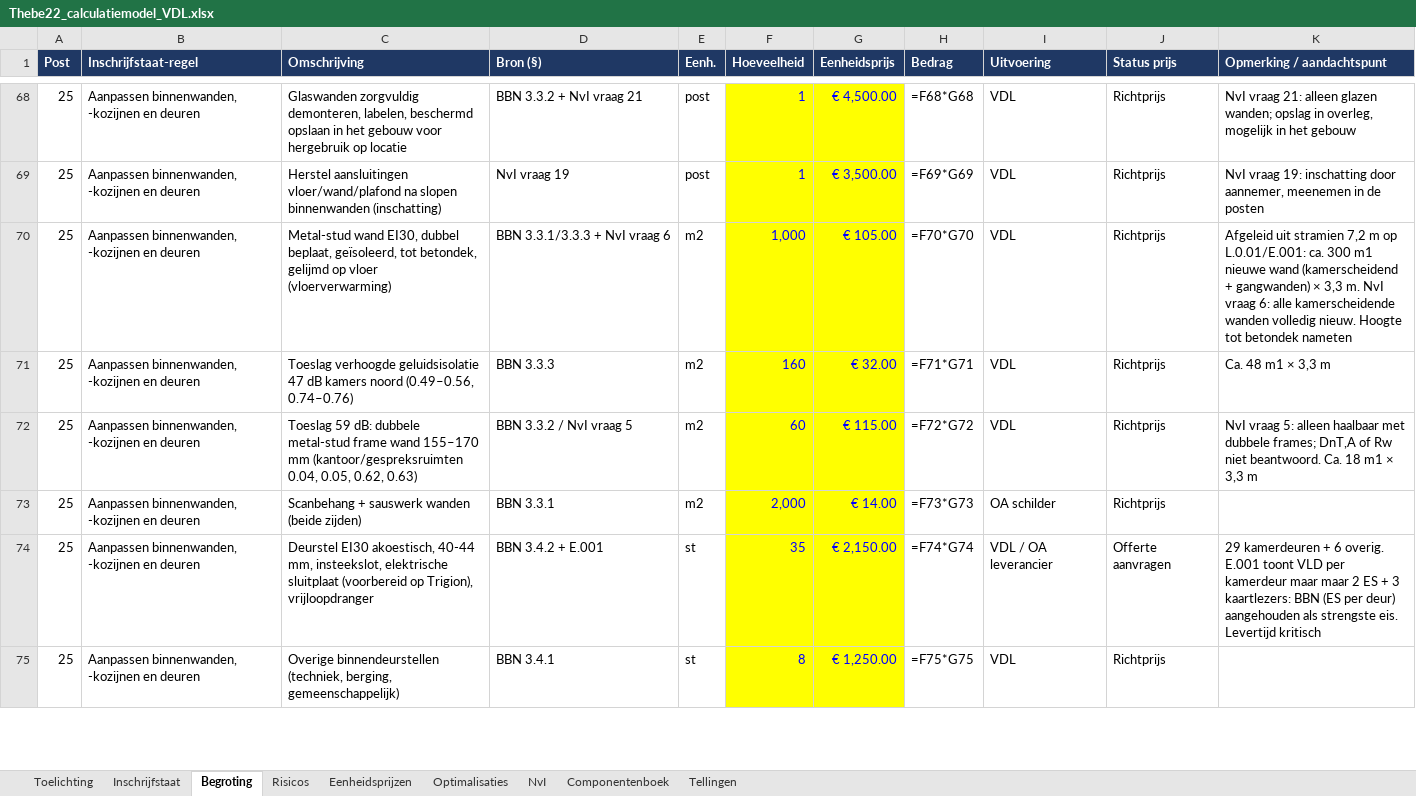
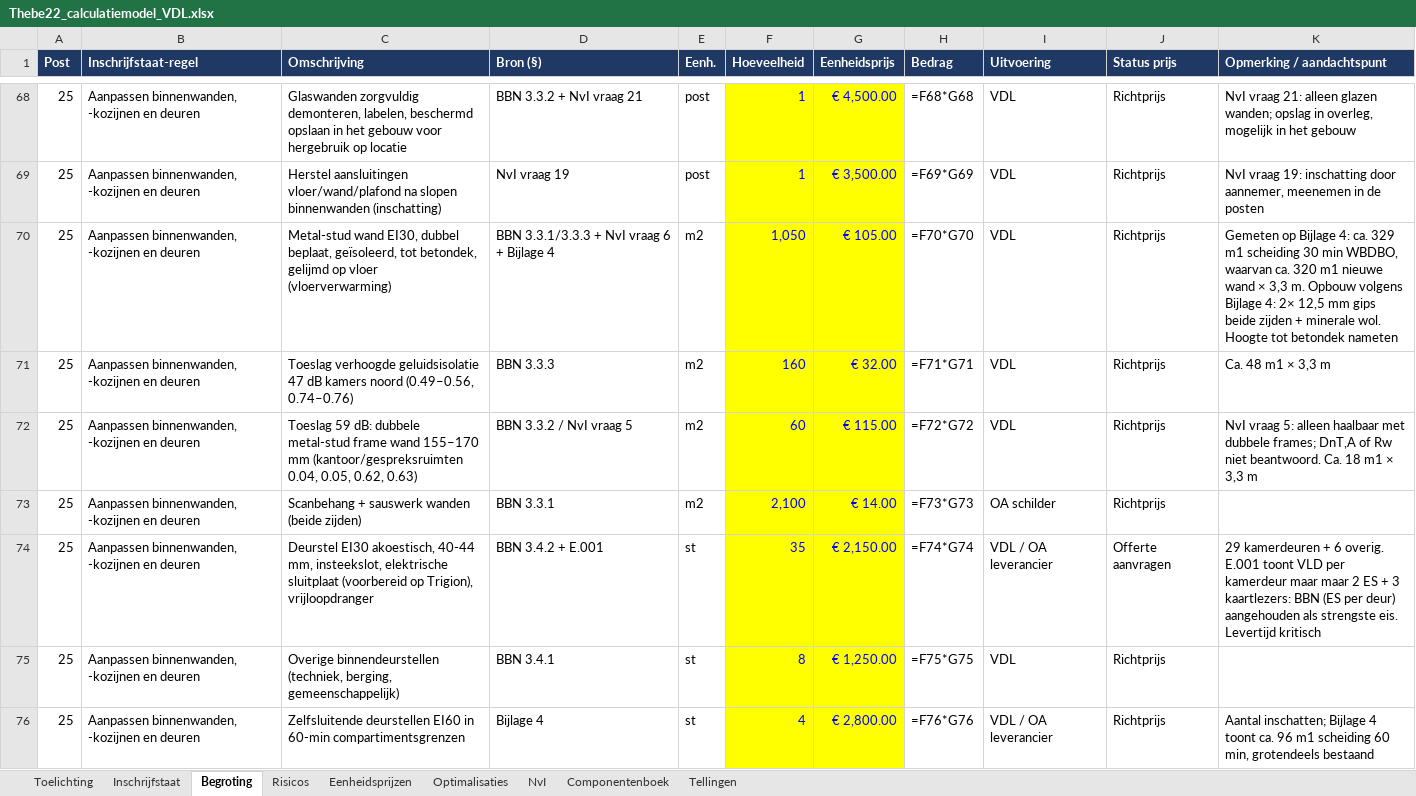
Before and after one commit to Timvanderlugt/Aanbesteding-Thebe, an Excel workbook: calculatie/Thebe22_calculatiemodel_VDL.xlsx, sheet Begroting, drawn as a sheet; only a part is shown, gaps mark what is left out; values as stored, in another font and other column widths than the file's, no borders; formulas without a stored value are shown as written; conditional formats not drawn; the diff covers the shown part only; the diff names each change by its address in the sheet, - before the commit and + after, or states it on an @@ line.

```diff
--- a/calculatie/Thebe22_calculatiemodel_VDL.xlsx (sheet Begroting)
+++ b/calculatie/Thebe22_calculatiemodel_VDL.xlsx (sheet Begroting)
-D70 (Bron (§)): BBN 3.3.1/3.3.3 + NvI vraag 6
+D70 (Bron (§)): BBN 3.3.1/3.3.3 + NvI vraag 6 + Bijlage 4
-F70 (Hoeveelheid): 1,000
+F70 (Hoeveelheid): 1,050
-K70 (Opmerking / aandachtspunt): Afgeleid uit stramien 7,2 m op L.0.01/E.001: ca. 300 m1 nieuwe wand (kamerscheidend + gangwanden) × 3,3 m. NvI vraag 6: alle kamerscheidende wanden volledig nieuw. Hoogte tot…
+K70 (Opmerking / aandachtspunt): Gemeten op Bijlage 4: ca. 329 m1 scheiding 30 min WBDBO, waarvan ca. 320 m1 nieuwe wand × 3,3 m. Opbouw volgens Bijlage 4: 2× 12,5 mm gips beide zijden + minerale wol. Hoogte tot…
-F73 (Hoeveelheid): 2,000
+F73 (Hoeveelheid): 2,100
+row 76: 25 | Aanpassen binnenwanden, -kozijnen en deuren | Zelfsluitende deurstellen EI60 in 60-min compartimentsgrenzen | Bijlage 4 | st | 4 | € 2,800.00 | =F76*G76 | VDL / OA leverancier | Richtprijs | Aantal inschatten; Bijlage 4 toont ca. 96 m1 scheiding 60 min, grotendeels bestaand
```
Also changed, not shown: 2 added rows and 39 edited cells elsewhere in this sheet, sheet Inschrijfstaat, sheet Tellingen, sheet Risicos, sheet Toelichting, calculatie/CONCEPT_Bijlage_2_Inschrijfstaat_Thebe22_VDL.xlsx.
